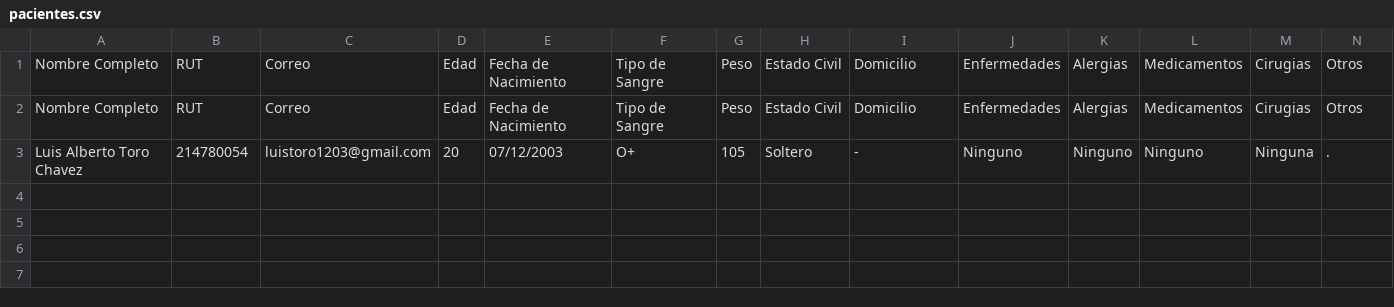
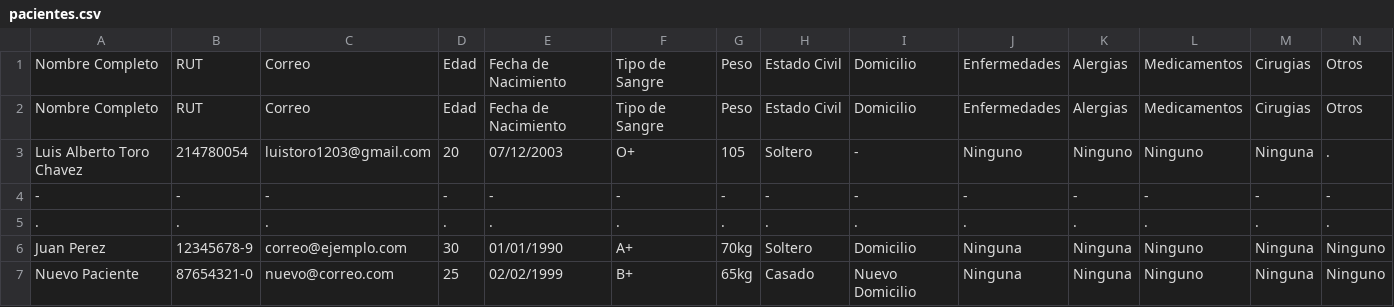
Before and after one commit to Toritou/ObjectiveClass, a CSV file: pacientes.csv, drawn as a sheet; only a part is shown; rows hold the shown columns only; the diff names each change by its address in the sheet, - before the commit and + after, or states it on an @@ line.

```diff
--- a/pacientes.csv
+++ b/pacientes.csv
+row 4: - | - | - | - | - | - | - | - | - | - | - | - | - | -
+row 5: . | . | . | . | . | . | . | . | . | . | . | . | . | .
+row 6: Juan Perez | 12345678-9 | correo@ejemplo.com | 30 | 01/01/1990 | A+ | 70kg | Soltero | Domicilio | Ninguna | Ninguna | Ninguno | Ninguna | Ninguno
+row 7: Nuevo Paciente | 87654321-0 | nuevo@correo.com | 25 | 02/02/1999 | B+ | 65kg | Casado | Nuevo Domicilio | Ninguna | Ninguna | Ninguno | Ninguna | Ninguno
```
Also changed, not shown: 6 other files.
